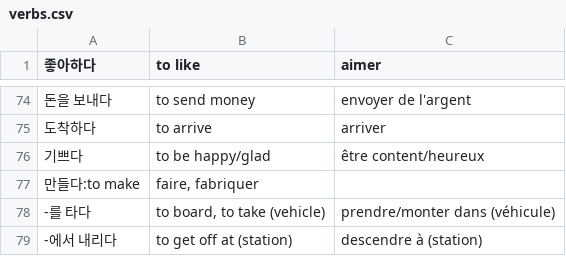
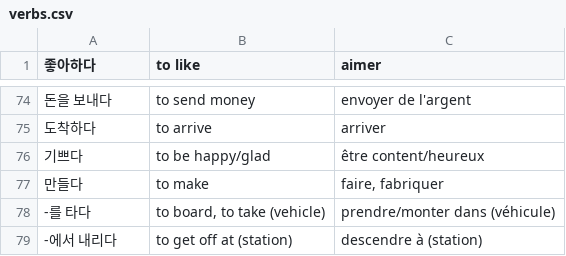
Before and after one commit to Paphos/LearnVocabularyApp, a CSV file: public/database/verbs.csv, drawn as a sheet; only a part is shown, gaps mark what is left out; removed rows and columns are numbered as before the commit, all else as after; the diff names each change by its address in the sheet, - before the commit and + after, or states it on an @@ line.

```diff
--- a/public/database/verbs.csv
+++ b/public/database/verbs.csv
-row 77: 만들다:to make | faire, fabriquer
+row 77: 만들다 | to make | faire, fabriquer
```
Also changed, not shown: public/database/others.csv, public/database/places.csv, 2 other files.
